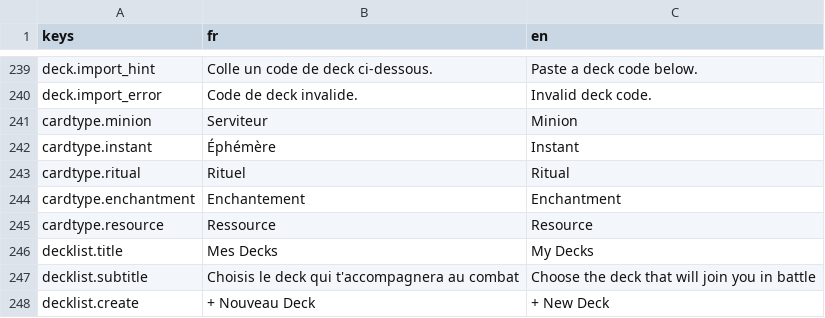
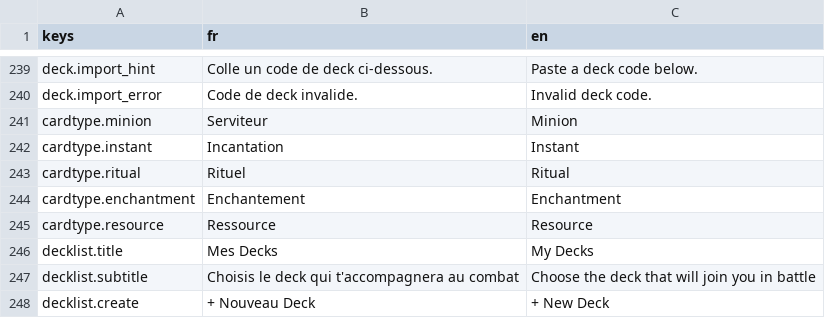
Before and after one commit to Nicolas82200/Wyrdane, a CSV file: translations/game.csv, drawn as a sheet; only a part is shown, gaps mark what is left out.

Commit message:
add:instant translate

```diff
--- a/translations/game.csv
+++ b/translations/game.csv
@@ -241,3 +241,3 @@ deck.import_error,"Code de deck invalide.","Invalid deck code."
 cardtype.minion,"Serviteur","Minion"
-cardtype.instant,"Éphémère","Instant"
+cardtype.instant,"Incantation","Instant"
 cardtype.ritual,"Rituel","Ritual"
```
